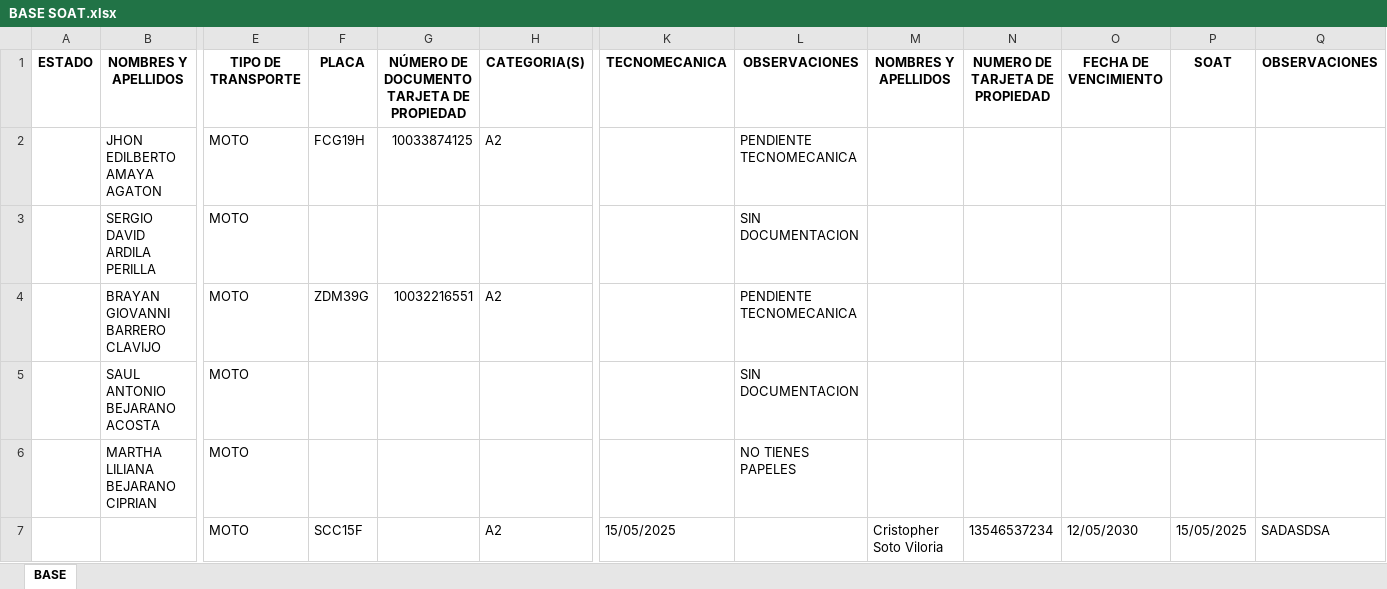
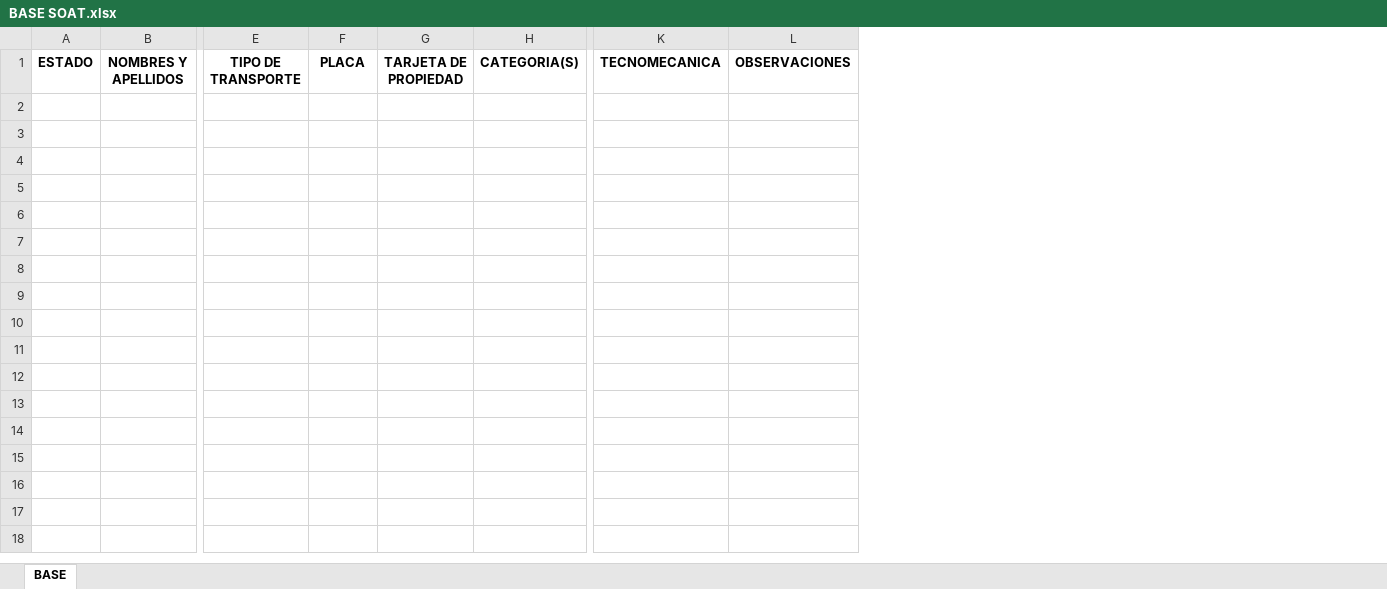
Before and after one commit to TheCrixS/app, an Excel workbook: BASE SOAT.xlsx, sheet BASE, drawn as a sheet; only a part is shown, gaps mark what is left out; values as stored, in another font and other column widths than the file's, no borders; removed rows and columns are numbered as before the commit, all else as after; rows hold the shown columns only; the diff names each change by its address in the sheet, - before the commit and + after, or states it on an @@ line.

```diff
--- a/BASE SOAT.xlsx (sheet BASE)
+++ b/BASE SOAT.xlsx (sheet BASE)
-column G, row 1: NÚMERO DE DOCUMENTO TARJETA DE PROPIEDAD
+column G, row 1: TARJETA DE PROPIEDAD
-column L, row 1: OBSERVACIONES
-column M, row 1: NOMBRES Y APELLIDOS
-column N, row 1: NUMERO DE TARJETA DE PROPIEDAD
-column O, row 1: FECHA DE VENCIMIENTO
-column P, row 1: SOAT
-row 2:  | JHON EDILBERTO AMAYA AGATON | MOTO | FCG19H | 10033874125 | A2 |  | PENDIENTE TECNOMECANICA
-row 3:  | SERGIO DAVID ARDILA PERILLA | MOTO |  |  |  |  | SIN DOCUMENTACION
-row 4:  | BRAYAN GIOVANNI BARRERO CLAVIJO | MOTO | ZDM39G | 10032216551 | A2 |  | PENDIENTE TECNOMECANICA
-row 5:  | SAUL ANTONIO BEJARANO ACOSTA | MOTO |  |  |  |  | SIN DOCUMENTACION
-row 6:  | MARTHA LILIANA BEJARANO CIPRIAN | MOTO |  |  |  |  | NO TIENES PAPELES
-row 7:  |  | MOTO | SCC15F |  | A2 | 15/05/2025 |  | Cristopher Soto Viloria | 13546537234 | 12/05/2030 | 15/05/2025 | SADASDSA
```
Also changed, not shown: 3 other files.
